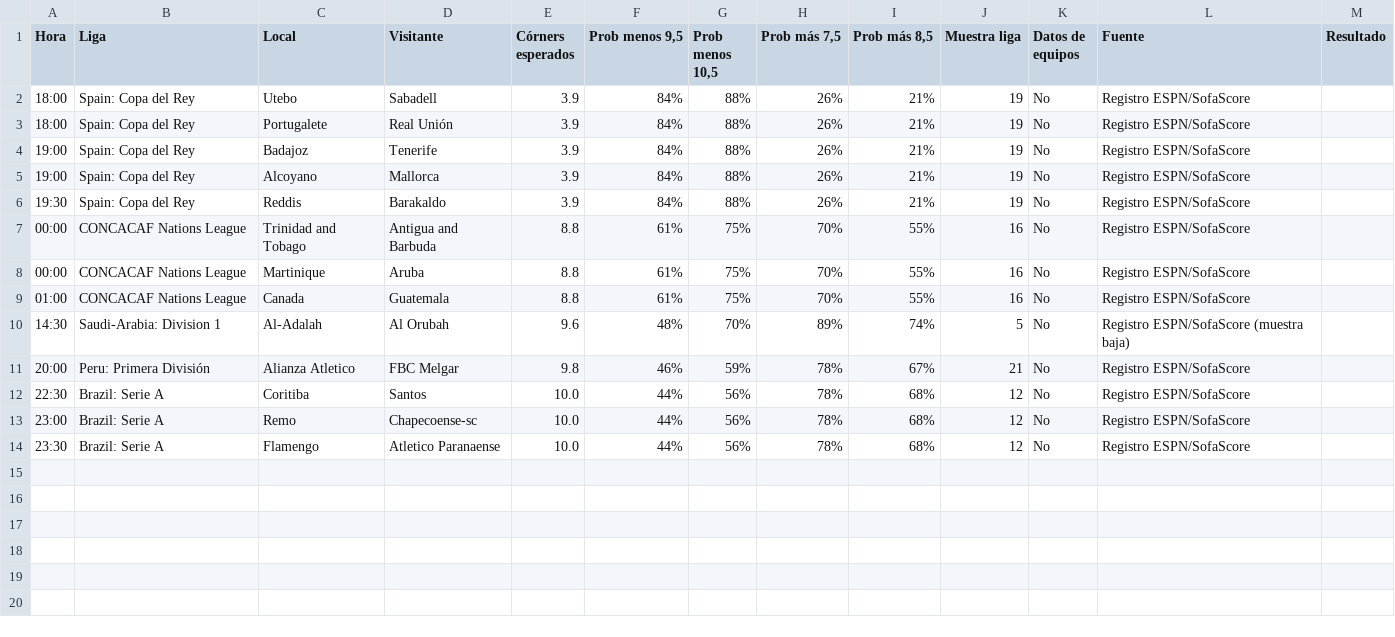
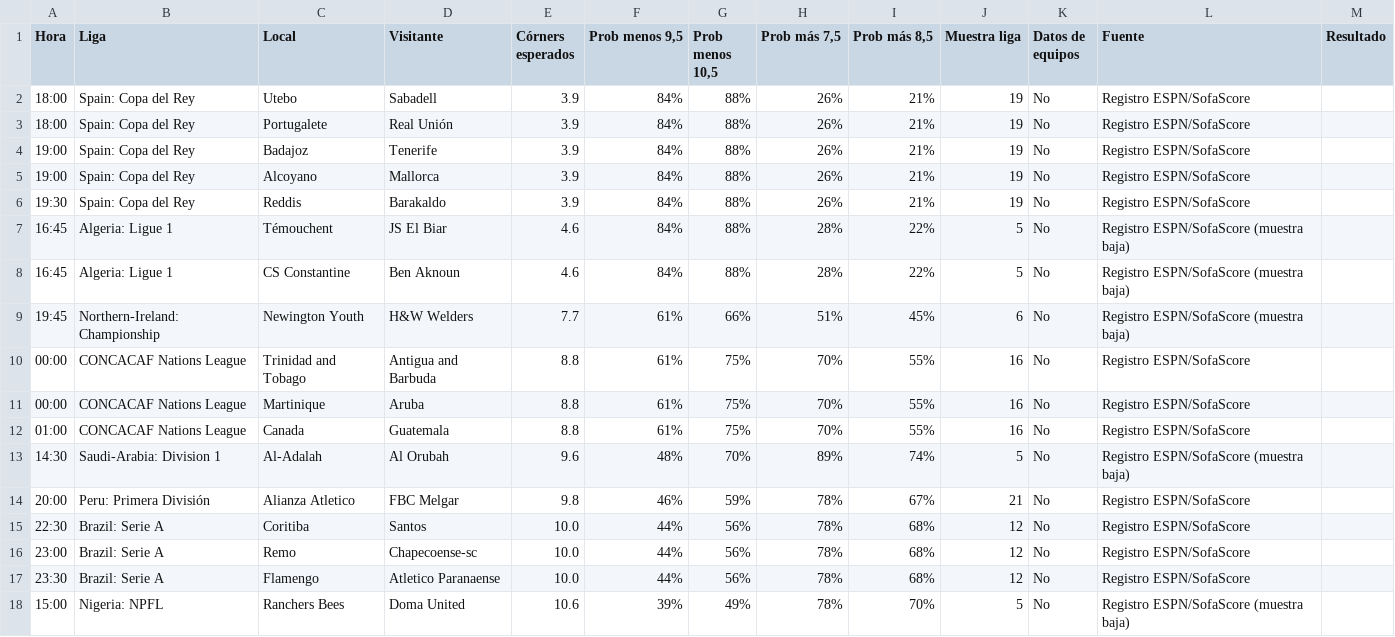
Before and after one commit to angelo4848/angelo-analytics, a CSV file: data/tab_corners.csv, drawn as a sheet; the diff names each change by its address in the sheet, - before the commit and + after, or states it on an @@ line.

```diff
--- a/data/tab_corners.csv
+++ b/data/tab_corners.csv
+row 7: 16:45 | Algeria: Ligue 1 | Témouchent | JS El Biar | 4.6 | 84% | 88% | 28% | 22% | 5 | No | Registro ESPN/SofaScore (muestra baja)
+row 8: 16:45 | Algeria: Ligue 1 | CS Constantine | Ben Aknoun | 4.6 | 84% | 88% | 28% | 22% | 5 | No | Registro ESPN/SofaScore (muestra baja)
+row 9: 19:45 | Northern-Ireland: Championship | Newington Youth | H&W Welders | 7.7 | 61% | 66% | 51% | 45% | 6 | No | Registro ESPN/SofaScore (muestra baja)
+row 18: 15:00 | Nigeria: NPFL | Ranchers Bees | Doma United | 10.6 | 39% | 49% | 78% | 70% | 5 | No | Registro ESPN/SofaScore (muestra baja)
```
Also changed, not shown: data/tab_mas05.csv, data/tab_menos05.csv, 3 other files.
